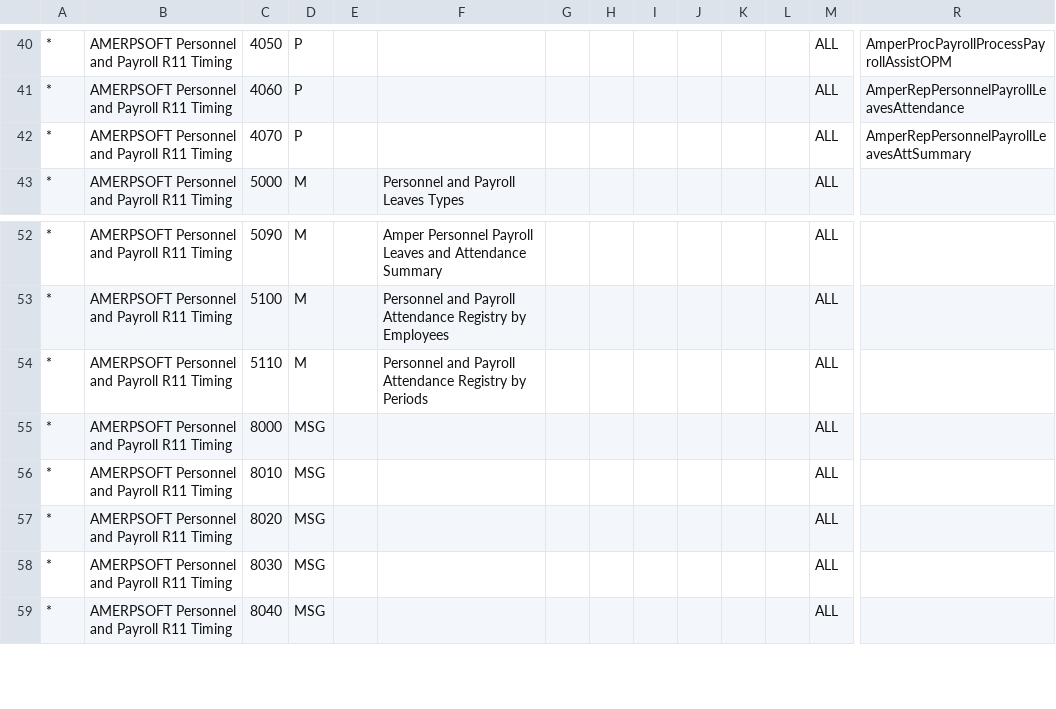
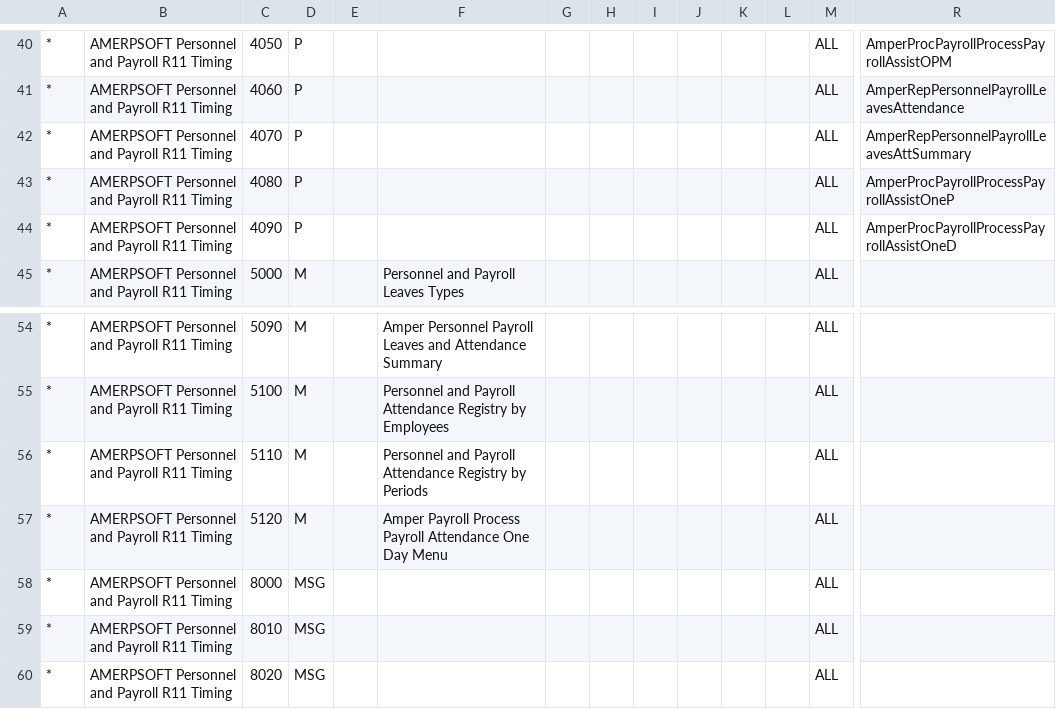
Before and after one commit to luisamesty/Amerpsoft-iDempiere-community, a CSV file: org.amerpsoft.com.idempiere.personnelpayroll/install/packs/AMERPSOFT Personnel and Payroll R11 Timing.csv, drawn as a sheet; only a part is shown, gaps mark what is left out; the shorter side is filled out with more unchanged rows; rows hold the shown columns only; the diff names each change by its address in the sheet, - before the commit and + after, or states it on an @@ line.

```diff
--- a/org.amerpsoft.com.idempiere.personnelpayroll/install/packs/AMERPSOFT Personnel and Payroll R11 Timing.csv
+++ b/org.amerpsoft.com.idempiere.personnelpayroll/install/packs/AMERPSOFT Personnel and Payroll R11 Timing.csv
+row 43: * | AMERPSOFT Personnel and Payroll R11 Timing | 4080 | P |  |  |  |  |  |  |  |  | ALL | AmperProcPayrollProcessPayrollAssistOneP
+row 44: * | AMERPSOFT Personnel and Payroll R11 Timing | 4090 | P |  |  |  |  |  |  |  |  | ALL | AmperProcPayrollProcessPayrollAssistOneD
+row 57: * | AMERPSOFT Personnel and Payroll R11 Timing | 5120 | M |  | Amper Payroll Process Payroll Attendance One Day Menu |  |  |  |  |  |  | ALL
```
Also changed, not shown: org.amerpsoft.com.idempiere.personnelpayroll/install/packs/AMERPSOFT Personnel and Payroll R11 Import.csv, 15 other files.
